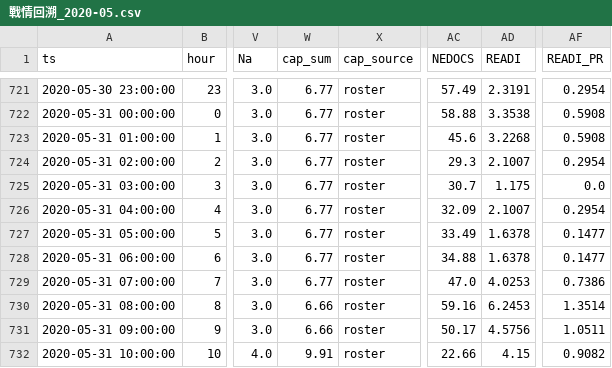
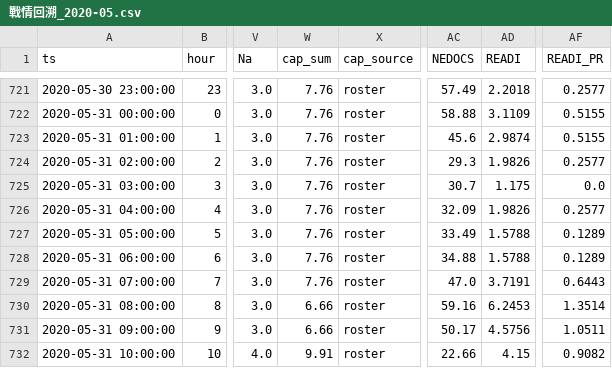
Before and after one commit to brianann2339/RADAR_history_v2, a CSV file: monthly/戰情回溯_2020-05.csv, drawn as a sheet; only a part is shown, gaps mark what is left out; the diff covers the shown part only; the diff names each change by its address in the sheet, - before the commit and + after, or states it on an @@ line.

```diff
--- a/monthly/戰情回溯_2020-05.csv
+++ b/monthly/戰情回溯_2020-05.csv
-W721:W729 (cap_sum): 6.77
+W721:W729 (cap_sum): 7.76
-AD721 (READI): 2.3191
+AD721 (READI): 2.2018
-AF721 (READI_PR): 0.2954
+AF721 (READI_PR): 0.2577
-AD722 (READI): 3.3538
+AD722 (READI): 3.1109
-AF722:AF723 (READI_PR): 0.5908
+AF722:AF723 (READI_PR): 0.5155
-AD723 (READI): 3.2268
+AD723 (READI): 2.9874
-AD724 (READI): 2.1007
+AD724 (READI): 1.9826
-AF724 (READI_PR): 0.2954
+AF724 (READI_PR): 0.2577
-AD726 (READI): 2.1007
+AD726 (READI): 1.9826
-AF726 (READI_PR): 0.2954
+AF726 (READI_PR): 0.2577
-AD727:AD728 (READI): 1.6378
+AD727:AD728 (READI): 1.5788
-AF727:AF728 (READI_PR): 0.1477
+AF727:AF728 (READI_PR): 0.1289
-AD729 (READI): 4.0253
+AD729 (READI): 3.7191
-AF729 (READI_PR): 0.7386
+AF729 (READI_PR): 0.6443
```
Also changed, not shown: 45 edited cells elsewhere in this file, monthly_summary.csv, 44 other files.
